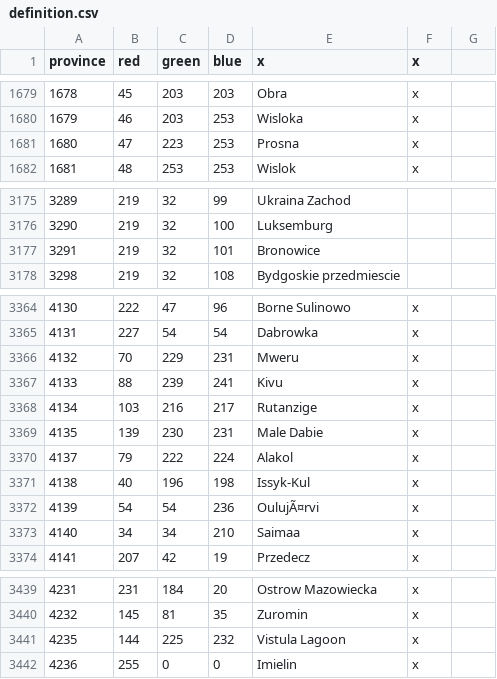
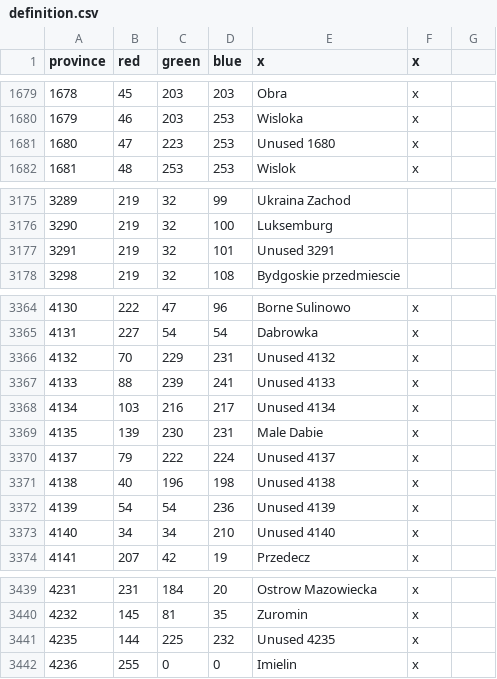
Before and after one commit to GminaUniversalis/Gmina-Universalis, a CSV file: map/definition.csv, drawn as a sheet; only a part is shown, gaps mark what is left out.

Commit message:
The last stragglers on the province map sorted out

```diff
--- a/map/definition.csv
+++ b/map/definition.csv
@@ -1680,3 +1680,3 @@ province;red;green;blue;x;x
 1679;46;203;253;Wisloka;x
-1680;47;223;253;Prosna;x
+1680;47;223;253;Unused 1680;x
 1681;48;253;253;Wislok;x
@@ -3176,3 +3176,3 @@ province;red;green;blue;x;x
 3290;219;32;100;Luksemburg;
-3291;219;32;101;Bronowice;
+3291;219;32;101;Unused 3291;
 3298;219;32;108;Bydgoskie przedmiescie;
@@ -3365,10 +3365,10 @@ province;red;green;blue;x;x
 4131;227;54;54;Dabrowka;x
-4132;70;229;231;Mweru;x
-4133;88;239;241;Kivu;x
-4134;103;216;217;Rutanzige;x
+4132;70;229;231;Unused 4132;x
+4133;88;239;241;Unused 4133;x
+4134;103;216;217;Unused 4134;x
 4135;139;230;231;Male Dabie;x
-4137;79;222;224;Alakol;x
-4138;40;196;198;Issyk-Kul;x
-4139;54;54;236;OulujÃ¤rvi;x
-4140;34;34;210;Saimaa;x
+4137;79;222;224;Unused 4137;x
+4138;40;196;198;Unused 4138;x
+4139;54;54;236;Unused 4139;x
+4140;34;34;210;Unused 4140;x
 4141;207;42;19;Przedecz;x
@@ -3440,3 +3440,3 @@ province;red;green;blue;x;x
 4232;145;81;35;Zuromin;x
-4235;144;225;232;Vistula Lagoon;x
+4235;144;225;232;Unused 4235;x
 4236;255;0;0;Imielin;x
```
Also changed, not shown: 4 other files.
